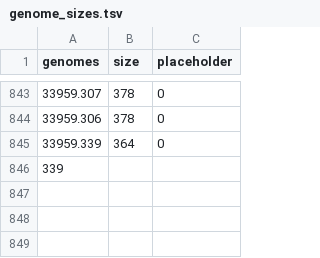
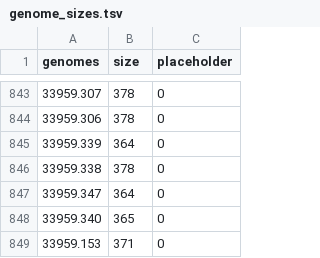
Before and after one commit to Tjmoutinho/Lactobacillus, a TSV file: Data/genome_sizes.tsv, drawn as a sheet; only a part is shown, gaps mark what is left out; removed rows and columns are numbered as before the commit, all else as after; the diff names each change by its address in the sheet, - before the commit and + after, or states it on an @@ line.

Commit message:
update to genome_size and gitignore

```diff
--- a/Data/genome_sizes.tsv
+++ b/Data/genome_sizes.tsv
-row 846: 339
+row 846: 33959.338 | 378 | 0
+row 847: 33959.347 | 364 | 0
+row 848: 33959.340 | 365 | 0
+row 849: 33959.153 | 371 | 0
```
